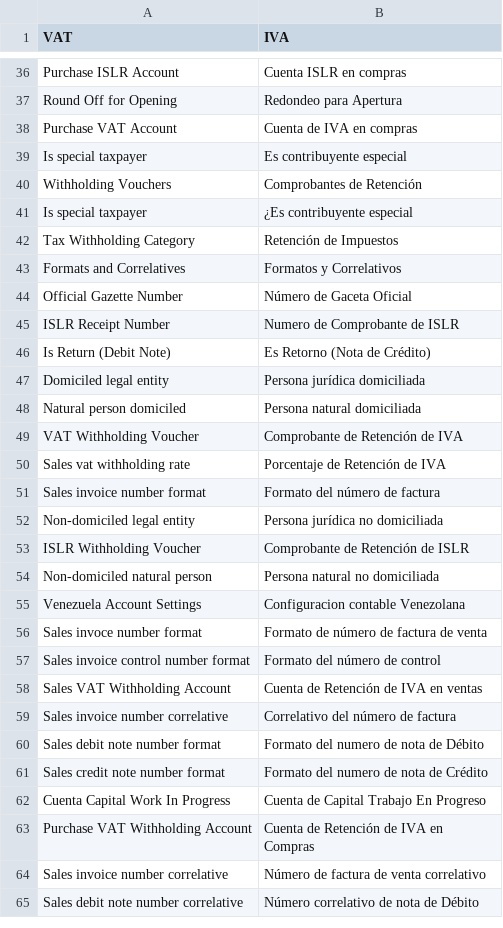
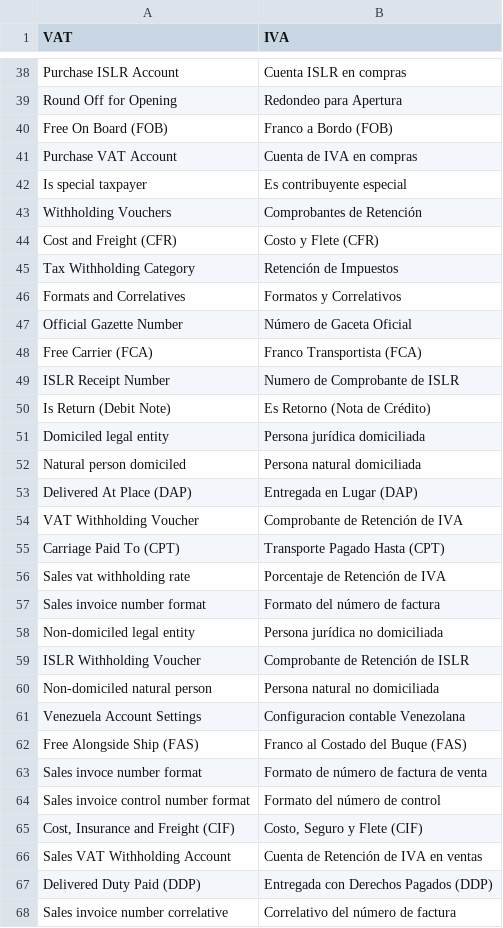
Before and after one commit to dev-alex04/l10n_ve, a CSV file: l10n_ve/translations/es.csv, drawn as a sheet; only a part is shown, gaps mark what is left out; the shorter side is filled out with more unchanged rows; removed rows and columns are numbered as before the commit, all else as after; the diff covers the shown part only; the diff names each change by its address in the sheet, - before the commit and + after, or states it on an @@ line.

```diff
--- a/l10n_ve/translations/es.csv
+++ b/l10n_ve/translations/es.csv
+row 40: Free On Board (FOB) | Franco a Bordo (FOB)
-row 41: Is special taxpayer | ¿Es contribuyente especial
+row 44: Cost and Freight (CFR) | Costo y Flete (CFR)
+row 48: Free Carrier (FCA) | Franco Transportista (FCA)
+row 53: Delivered At Place (DAP) | Entregada en Lugar (DAP)
+row 55: Carriage Paid To (CPT) | Transporte Pagado Hasta (CPT)
+row 62: Free Alongside Ship (FAS) | Franco al Costado del Buque (FAS)
+row 65: Cost, Insurance and Freight (CIF) | Costo, Seguro y Flete (CIF)
+row 67: Delivered Duty Paid (DDP) | Entregada con Derechos Pagados (DDP)
```
Also changed, not shown: 4 added rows elsewhere in this file, 6 other files.
